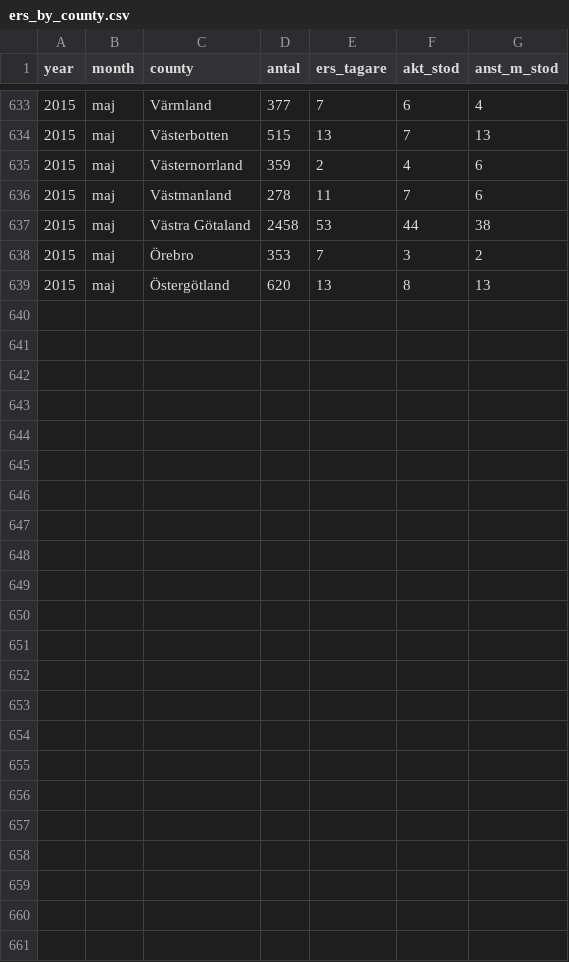
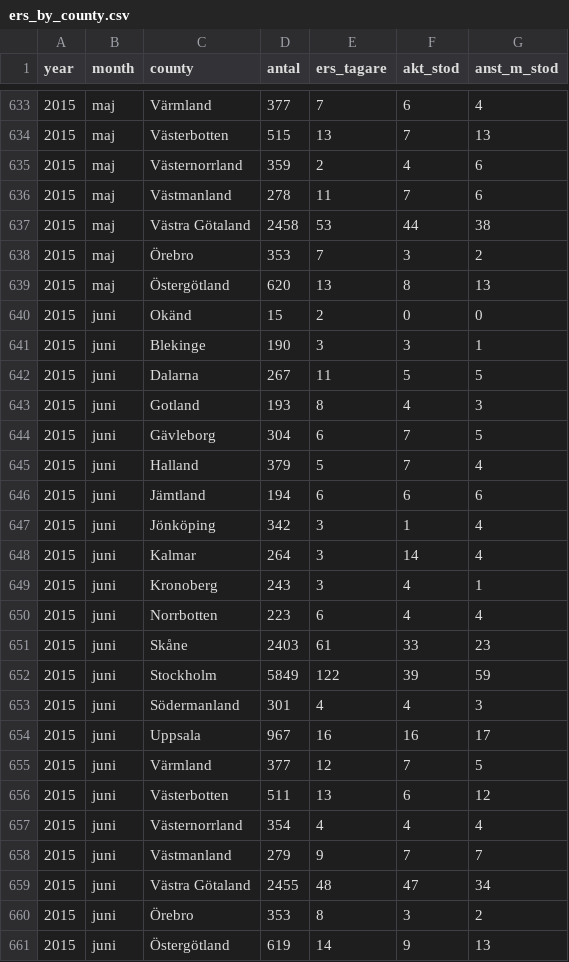
Before and after one commit to MansMeg/DIK_analys, a CSV file: Data/ers_by_county.csv, drawn as a sheet; only a part is shown, gaps mark what is left out.

```diff
--- a/Data/ers_by_county.csv
+++ b/Data/ers_by_county.csv
@@ -639 +639,23 @@
 2015,"maj","Östergötland",620,13,8,13
+2015,"juni","Okänd",15,2,0,0
+2015,"juni","Blekinge",190,3,3,1
+2015,"juni","Dalarna",267,11,5,5
+2015,"juni","Gotland",193,8,4,3
+2015,"juni","Gävleborg",304,6,7,5
+2015,"juni","Halland",379,5,7,4
+2015,"juni","Jämtland",194,6,6,6
+2015,"juni","Jönköping",342,3,1,4
+2015,"juni","Kalmar",264,3,14,4
+2015,"juni","Kronoberg",243,3,4,1
+2015,"juni","Norrbotten",223,6,4,4
+2015,"juni","Skåne",2403,61,33,23
+2015,"juni","Stockholm",5849,122,39,59
+2015,"juni","Södermanland",301,4,4,3
+2015,"juni","Uppsala",967,16,16,17
+2015,"juni","Värmland",377,12,7,5
+2015,"juni","Västerbotten",511,13,6,12
+2015,"juni","Västernorrland",354,4,4,4
+2015,"juni","Västmanland",279,9,7,7
+2015,"juni","Västra Götaland",2455,48,47,34
+2015,"juni","Örebro",353,8,3,2
+2015,"juni","Östergötland",619,14,9,13
```
Also changed, not shown: Data/arb_prgm_a.csv, Data/ers_by_age.csv, 10 other files.
